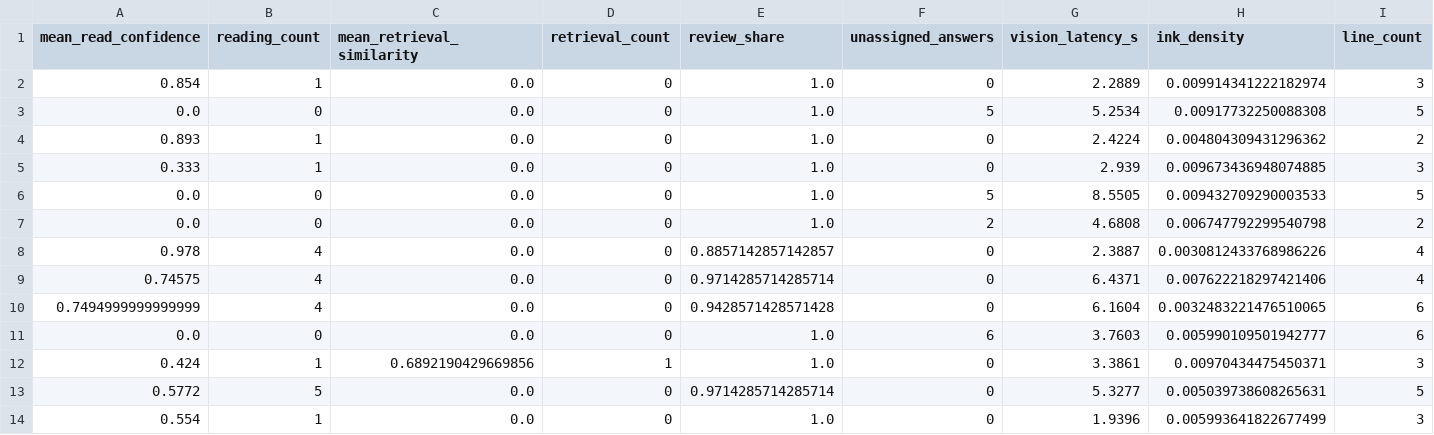
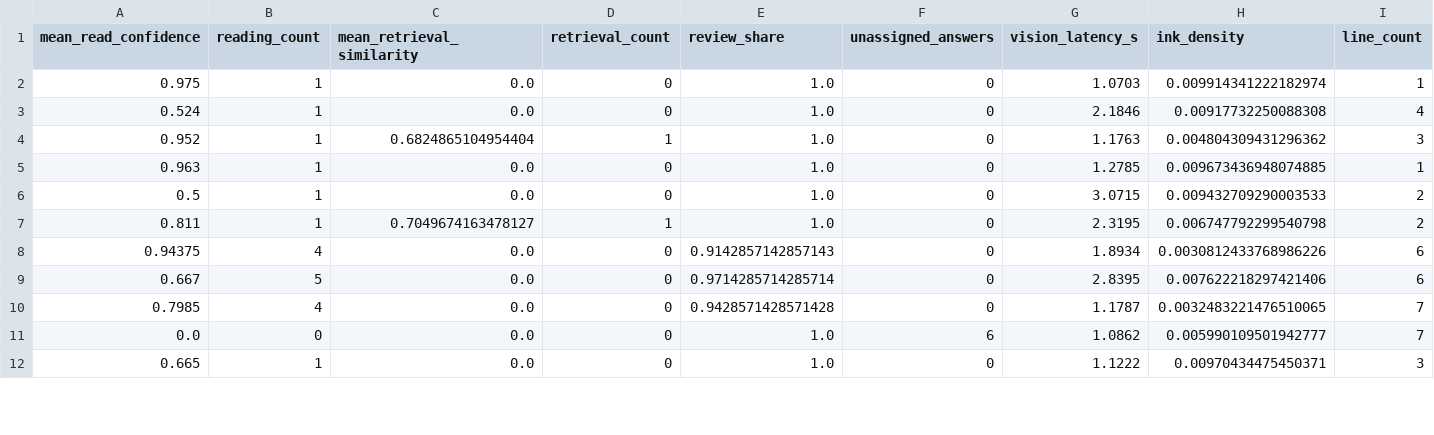
Before and after one commit to annaserrag/daiist-group-project, a CSV file: monitoring/reference_features.csv, drawn as a sheet; only a part is shown; the diff covers the shown part only.

```diff
--- a/monitoring/reference_features.csv
+++ b/monitoring/reference_features.csv
@@ -1,14 +1,12 @@
 mean_read_confidence,reading_count,mean_retrieval_similarity,retrieval_count,review_share,unassigned_answers,vision_latency_s,ink_density,line_count
-0.854,1,0.0,0,1.0,0,2.2889,0.009914341222182974,3
-0.0,0,0.0,0,1.0,5,5.2534,0.00917732250088308,5
-0.893,1,0.0,0,1.0,0,2.4224,0.004804309431296362,2
-0.333,1,0.0,0,1.0,0,2.939,0.009673436948074885,3
-0.0,0,0.0,0,1.0,5,8.5505,0.009432709290003533,5
-0.0,0,0.0,0,1.0,2,4.6808,0.006747792299540798,2
-0.978,4,0.0,0,0.8857142857142857,0,2.3887,0.0030812433768986226,4
-0.74575,4,0.0,0,0.9714285714285714,0,6.4371,0.007622218297421406,4
-0.7494999999999999,4,0.0,0,0.9428571428571428,0,6.1604,0.0032483221476510065,6
-0.0,0,0.0,0,1.0,6,3.7603,0.005990109501942777,6
-0.424,1,0.6892190429669856,1,1.0,0,3.3861,0.00970434475450371,3
-0.5772,5,0.0,0,0.9714285714285714,0,5.3277,0.005039738608265631,5
-0.554,1,0.0,0,1.0,0,1.9396,0.005993641822677499,3
+0.975,1,0.0,0,1.0,0,1.0703,0.009914341222182974,1
+0.524,1,0.0,0,1.0,0,2.1846,0.00917732250088308,4
+0.952,1,0.6824865104954404,1,1.0,0,1.1763,0.004804309431296362,3
+0.963,1,0.0,0,1.0,0,1.2785,0.009673436948074885,1
+0.5,1,0.0,0,1.0,0,3.0715,0.009432709290003533,2
+0.811,1,0.7049674163478127,1,1.0,0,2.3195,0.006747792299540798,2
+0.94375,4,0.0,0,0.9142857142857143,0,1.8934,0.0030812433768986226,6
+0.667,5,0.0,0,0.9714285714285714,0,2.8395,0.007622218297421406,6
+0.7985,4,0.0,0,0.9428571428571428,0,1.1787,0.0032483221476510065,7
+0.0,0,0.0,0,1.0,6,1.0862,0.005990109501942777,7
+0.665,1,0.0,0,1.0,0,1.1222,0.00970434475450371,3
```
Also changed, not shown: 4 added rows, 2 removed rows and 48 edited cells elsewhere in this file, 4 other files.
